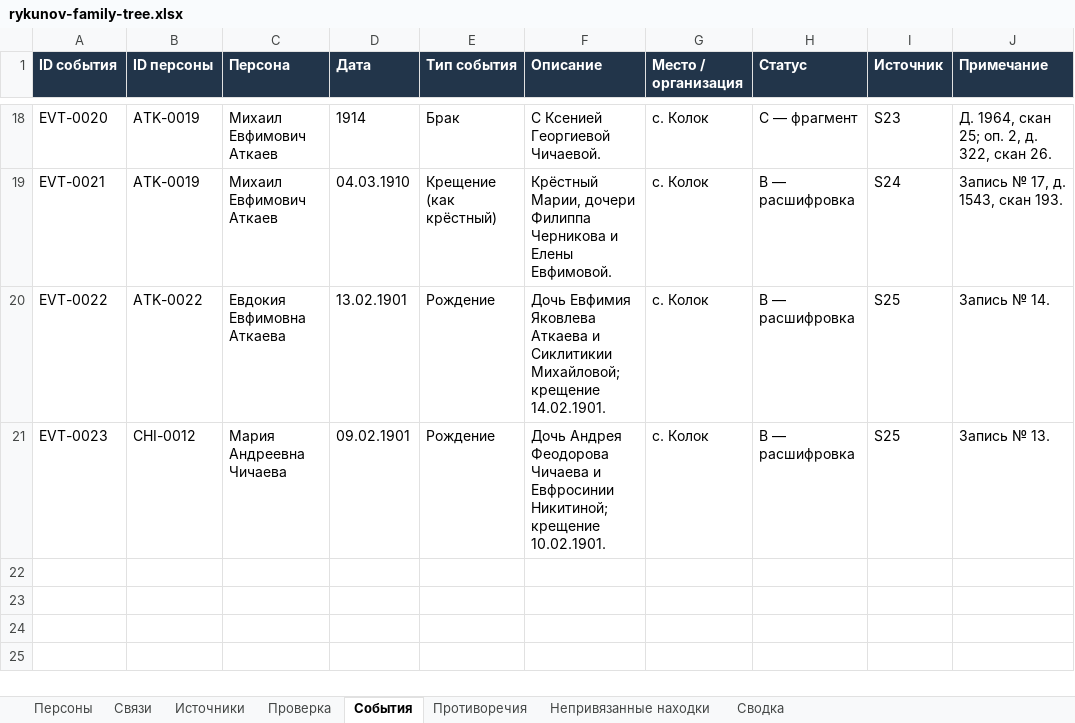
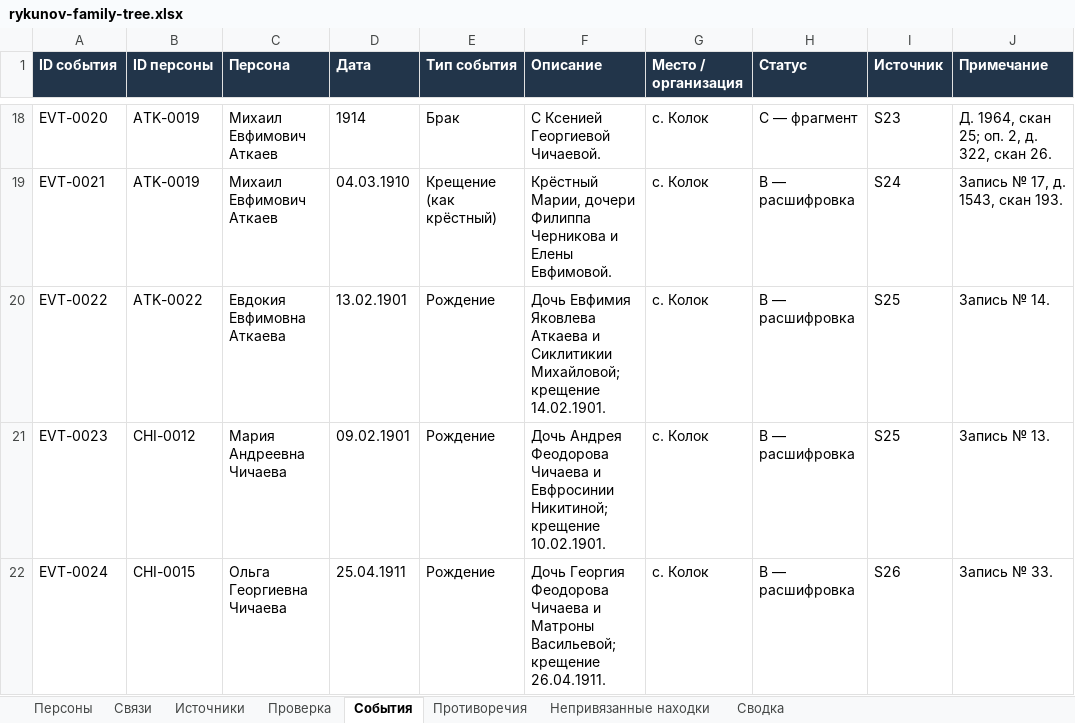
Before and after one commit to kilevoy/rykunov-family-tree, an Excel workbook: data/rykunov-family-tree.xlsx, sheet События, drawn as a sheet; only a part is shown, gaps mark what is left out; values as stored, in another font and other column widths than the file's, no borders; the diff names each change by its address in the sheet, - before the commit and + after, or states it on an @@ line.

```diff
--- a/data/rykunov-family-tree.xlsx (sheet События)
+++ b/data/rykunov-family-tree.xlsx (sheet События)
+row 22: EVT-0024 | CHI-0015 | Ольга Георгиевна Чичаева | 25.04.1911 | Рождение | Дочь Георгия Феодорова Чичаева и Матроны Васильевой; крещение 26.04.1911. | с. Колок | B — расшифровка | S26 | Запись № 33.
```
Also changed, not shown: sheet Персоны, sheet Связи, sheet Источники, sheet Сводка, sheet Непривязанные находки.
